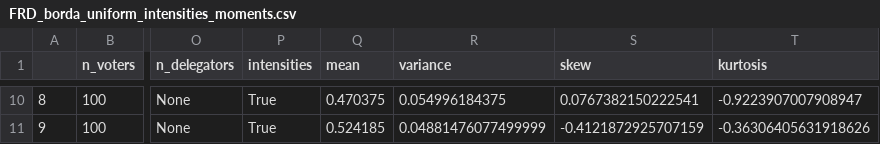
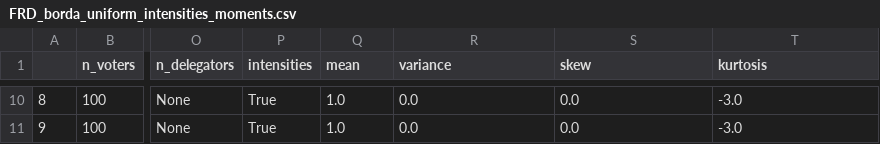
Before and after one commit to BenAbramowitz/FRD, a CSV file: data/FRD_borda_uniform_intensities_moments.csv, drawn as a sheet; only a part is shown, gaps mark what is left out; the diff covers the shown part only; the diff names each change by its address in the sheet, - before the commit and + after, or states it on an @@ line.

Commit message:
Uniform intensities experiment, 10k iter

```diff
--- a/data/FRD_borda_uniform_intensities_moments.csv
+++ b/data/FRD_borda_uniform_intensities_moments.csv
-Q10 (mean): 0.470375
+Q10 (mean): 1.0
-R10 (variance): 0.054996184375
+R10 (variance): 0.0
-S10 (skew): 0.0767382150222541
+S10 (skew): 0.0
-T10 (kurtosis): -0.9223907007908947
+T10 (kurtosis): -3.0
-Q11 (mean): 0.524185
+Q11 (mean): 1.0
-R11 (variance): 0.04881476077499999
+R11 (variance): 0.0
-S11 (skew): -0.4121872925707159
+S11 (skew): 0.0
-T11 (kurtosis): -0.36306405631918626
+T11 (kurtosis): -3.0
```
Also changed, not shown: 32 edited cells elsewhere in this file, 3 other files.
